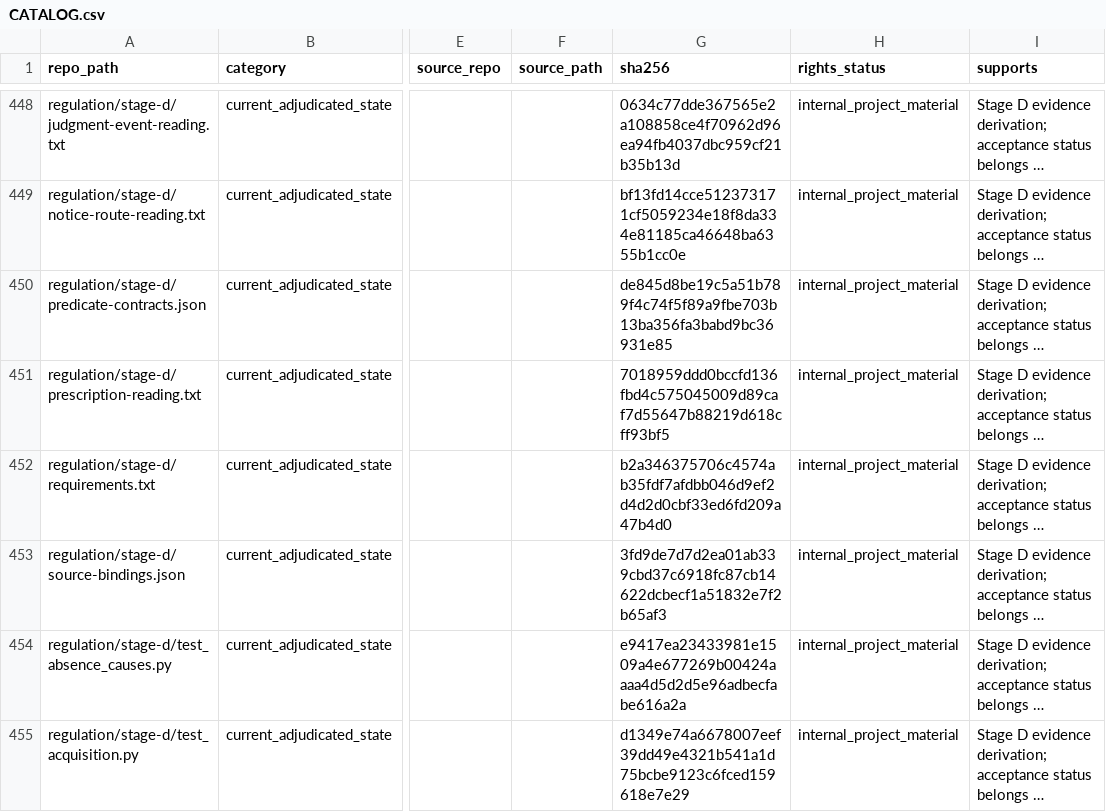
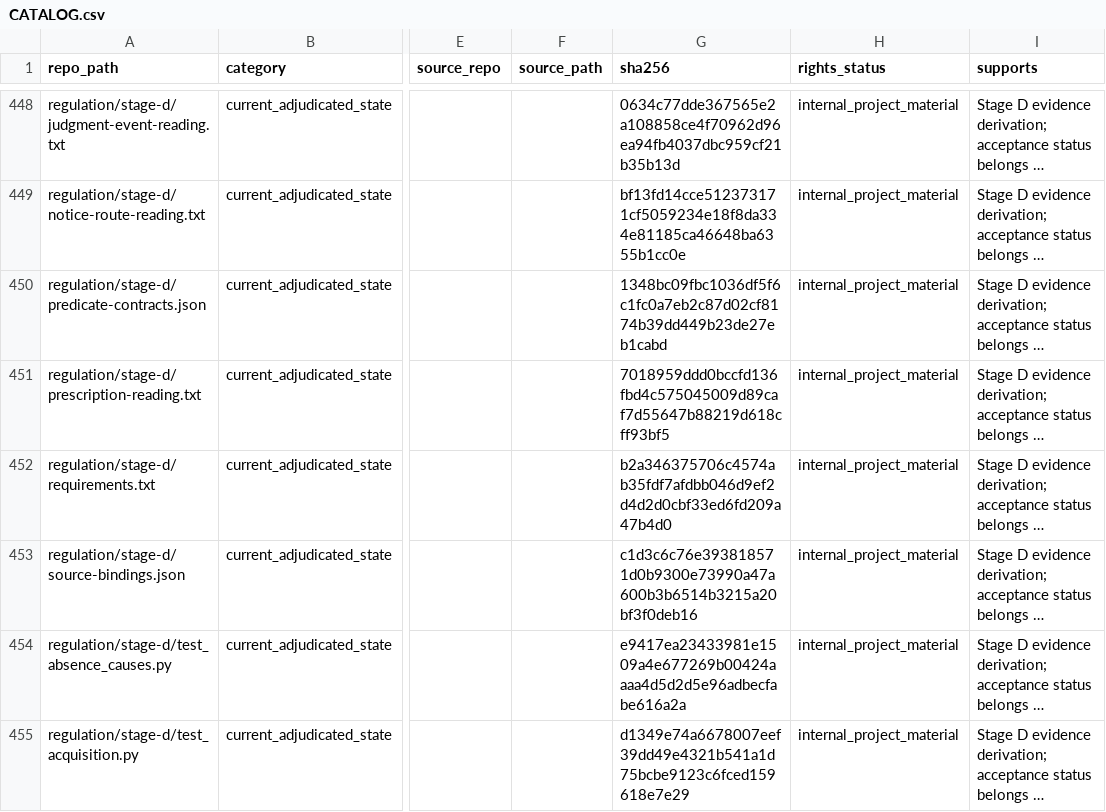
Before and after one commit to owassmer/CORDON, a CSV file: corpus/CATALOG.csv, drawn as a sheet; only a part is shown, gaps mark what is left out; long unchanged cells end in …; the diff covers the shown part only; the diff names each change by its address in the sheet, - before the commit and + after, or states it on an @@ line.

```diff
--- a/corpus/CATALOG.csv
+++ b/corpus/CATALOG.csv
-G450 (sha256): de845d8be19c5a51b789f4c74f5f89a9fbe703b13ba356fa3babd9bc36931e85
+G450 (sha256): 1348bc09fbc1036df5f6c1fc0a7eb2c87d02cf8174b39dd449b23de27eb1cabd
-G453 (sha256): 3fd9de7d7d2ea01ab339cbd37c6918fc87cb14622dcbecf1a51832e7f2b65af3
+G453 (sha256): c1d3c6c76e393818571d0b9300e73990a47a600b3b6514b3215a20bf3f0deb16
```
Also changed, not shown: 1 added row and 15 edited cells elsewhere in this file, 18 other files.
